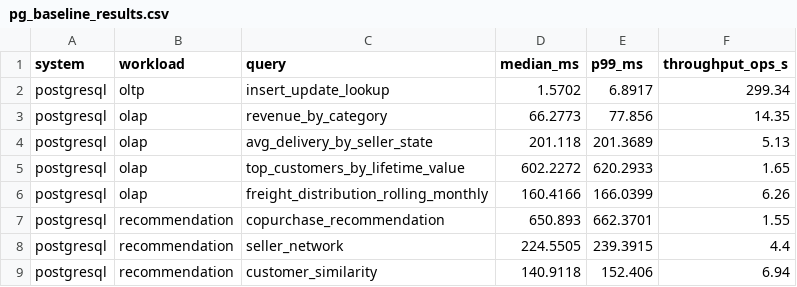
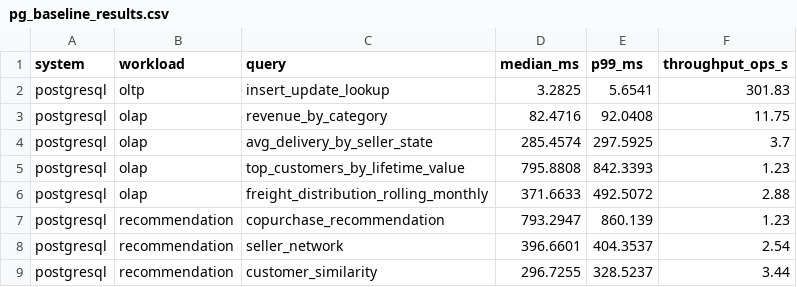
Before and after one commit to boggara/comp8157-group7-benchmark, a CSV file: src/postgres/pg_baseline_results.csv, drawn as a sheet.

```diff
--- a/src/postgres/pg_baseline_results.csv
+++ b/src/postgres/pg_baseline_results.csv
@@ -1,9 +1,9 @@
 system,workload,query,median_ms,p99_ms,throughput_ops_s
-postgresql,oltp,insert_update_lookup,1.5702,6.8917,299.34
-postgresql,olap,revenue_by_category,66.2773,77.856,14.35
-postgresql,olap,avg_delivery_by_seller_state,201.118,201.3689,5.13
-postgresql,olap,top_customers_by_lifetime_value,602.2272,620.2933,1.65
-postgresql,olap,freight_distribution_rolling_monthly,160.4166,166.0399,6.26
-postgresql,recommendation,copurchase_recommendation,650.893,662.3701,1.55
-postgresql,recommendation,seller_network,224.5505,239.3915,4.4
-postgresql,recommendation,customer_similarity,140.9118,152.406,6.94
+postgresql,oltp,insert_update_lookup,3.2825,5.6541,301.83
+postgresql,olap,revenue_by_category,82.4716,92.0408,11.75
+postgresql,olap,avg_delivery_by_seller_state,285.4574,297.5925,3.7
+postgresql,olap,top_customers_by_lifetime_value,795.8808,842.3393,1.23
+postgresql,olap,freight_distribution_rolling_monthly,371.6633,492.5072,2.88
+postgresql,recommendation,copurchase_recommendation,793.2947,860.139,1.23
+postgresql,recommendation,seller_network,396.6601,404.3537,2.54
+postgresql,recommendation,customer_similarity,296.7255,328.5237,3.44
```
Also changed, not shown: src/integration/results/index_scan_results.csv, src/integration/results/interference_delta.csv, 33 other files.
